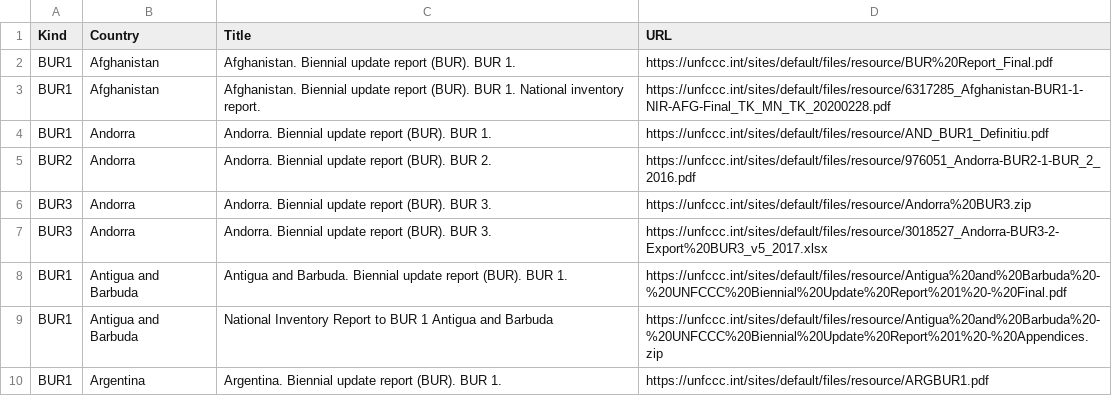
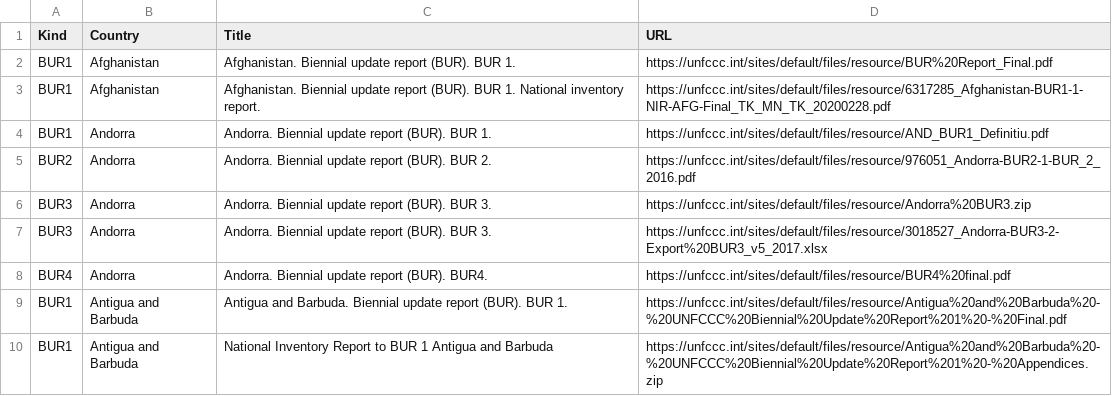
Before and after one commit to openclimatedata/national-inventory-submisions, a CSV file: data/submissions-bur.csv, drawn as a sheet; only a part is shown; the shorter side is filled out with more unchanged rows; the diff names each change by its address in the sheet, - before the commit and + after, or states it on an @@ line.

```diff
--- a/data/submissions-bur.csv
+++ b/data/submissions-bur.csv
+row 8: BUR4 | Andorra | Andorra. Biennial update report (BUR). BUR4. | https://unfccc.int/sites/default/files/resource/BUR4%20final.pdf
```
Also changed, not shown: data/submissions-2020.csv, 3 other files.
